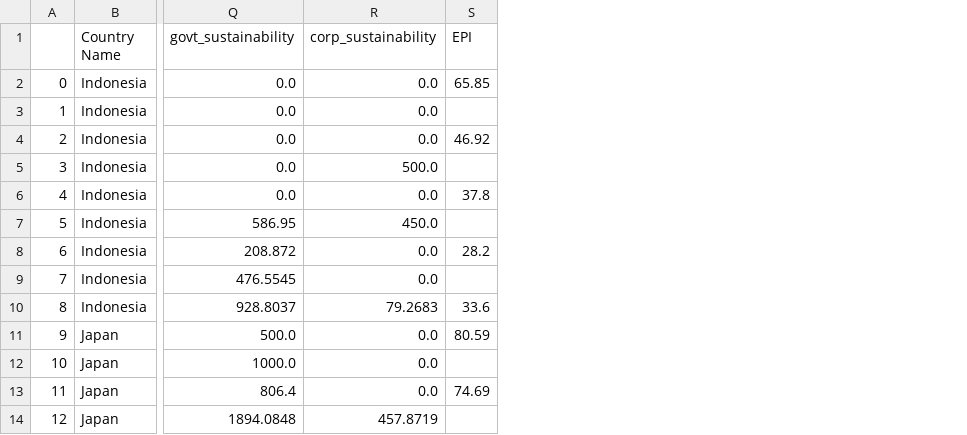
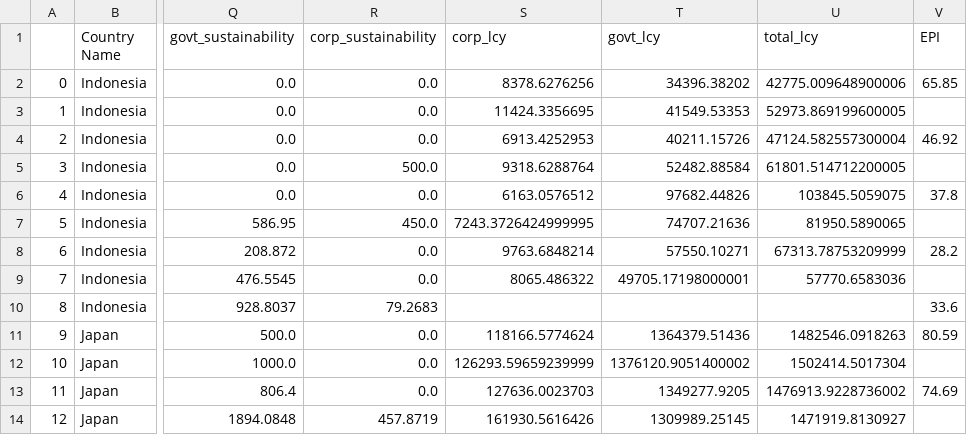
Before and after one commit to hirokurachi/final, a CSV file: data/base.csv, drawn as a sheet; only a part is shown, gaps mark what is left out; the diff names each change by its address in the sheet, - before the commit and + after, or states it on an @@ line.

Commit message:
added borrowing mix plot
Plot is not visually appealing because only around 5-10% is labelled green/sustainability. I'll come up with another plot idea

Also I did not remove the old plot ideas that we put here

```diff
--- a/data/base.csv
+++ b/data/base.csv
+column S (corp_lcy), rows 2-14: 8378.6276256 | 11424.3356695 | 6913.4252953 | 9318.6288764 | 6163.0576512 | 7243.3726424999995 | 9763.6848214 | 8065.486322 |  | 118166.5774624 | 126293.59659239999 | 127636.0023703 | 161930.5616426
+column T (govt_lcy), rows 2-14: 34396.38202 | 41549.53353 | 40211.15726 | 52482.88584 | 97682.44826 | 74707.21636 | 57550.10271 | 49705.17198000001 |  | 1364379.51436 | 1376120.9051400002 | 1349277.9205 | 1309989.25145
+column U (total_lcy), rows 2-14: 42775.009648900006 | 52973.869199600005 | 47124.582557300004 | 61801.514712200005 | 103845.5059075 | 81950.5890065 | 67313.78753209999 | 57770.6583036 |  | 1482546.0918263 | 1502414.5017304 | 1476913.9228736002 | 1471919.8130927
```
Also changed, not shown: 2 other files.
